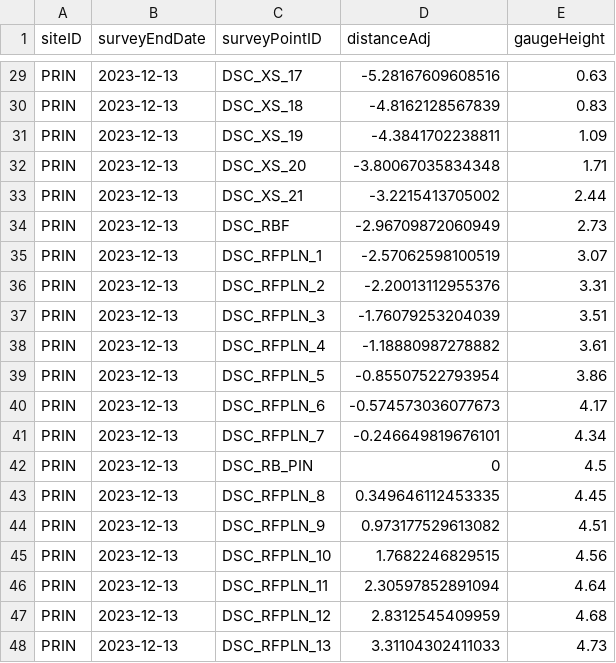
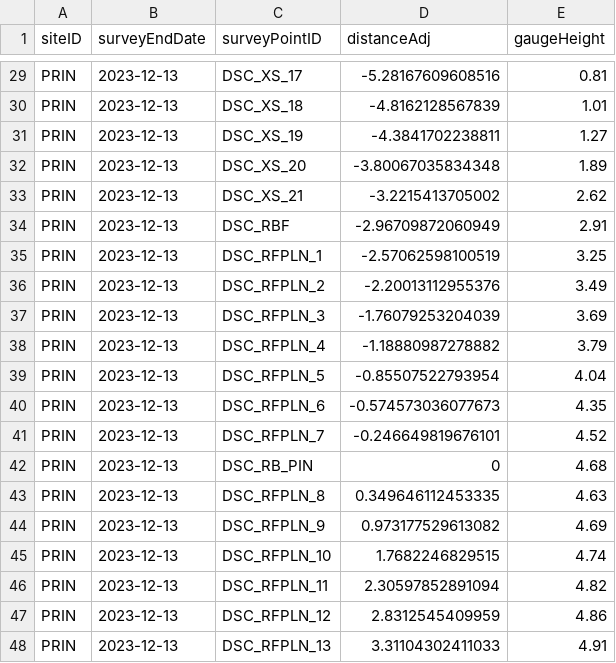
Before and after one commit to znickerson8/NEON-stream-discharge, a CSV file: hydrologicControls/D11_PRIN/geo_dsc_distAdj_gaugHeight_PRIN_2023.csv, drawn as a sheet; only a part is shown, gaps mark what is left out; the diff covers the shown part only.

```diff
--- a/hydrologicControls/D11_PRIN/geo_dsc_distAdj_gaugHeight_PRIN_2023.csv
+++ b/hydrologicControls/D11_PRIN/geo_dsc_distAdj_gaugHeight_PRIN_2023.csv
@@ -29,20 +29,20 @@
-"PRIN","2023-12-13","DSC_XS_17",-5.28167609608516,0.63
-"PRIN","2023-12-13","DSC_XS_18",-4.8162128567839,0.83
-"PRIN","2023-12-13","DSC_XS_19",-4.3841702238811,1.09
-"PRIN","2023-12-13","DSC_XS_20",-3.80067035834348,1.71
-"PRIN","2023-12-13","DSC_XS_21",-3.2215413705002,2.44
-"PRIN","2023-12-13","DSC_RBF",-2.96709872060949,2.73
-"PRIN","2023-12-13","DSC_RFPLN_1",-2.57062598100519,3.07
-"PRIN","2023-12-13","DSC_RFPLN_2",-2.20013112955376,3.31
-"PRIN","2023-12-13","DSC_RFPLN_3",-1.76079253204039,3.51
-"PRIN","2023-12-13","DSC_RFPLN_4",-1.18880987278882,3.61
-"PRIN","2023-12-13","DSC_RFPLN_5",-0.85507522793954,3.86
-"PRIN","2023-12-13","DSC_RFPLN_6",-0.574573036077673,4.17
-"PRIN","2023-12-13","DSC_RFPLN_7",-0.246649819676101,4.34
-"PRIN","2023-12-13","DSC_RB_PIN",0,4.5
-"PRIN","2023-12-13","DSC_RFPLN_8",0.349646112453335,4.45
-"PRIN","2023-12-13","DSC_RFPLN_9",0.973177529613082,4.51
-"PRIN","2023-12-13","DSC_RFPLN_10",1.7682246829515,4.56
-"PRIN","2023-12-13","DSC_RFPLN_11",2.30597852891094,4.64
-"PRIN","2023-12-13","DSC_RFPLN_12",2.8312545409959,4.68
-"PRIN","2023-12-13","DSC_RFPLN_13",3.31104302411033,4.73
+"PRIN","2023-12-13","DSC_XS_17",-5.28167609608516,0.81
+"PRIN","2023-12-13","DSC_XS_18",-4.8162128567839,1.01
+"PRIN","2023-12-13","DSC_XS_19",-4.3841702238811,1.27
+"PRIN","2023-12-13","DSC_XS_20",-3.80067035834348,1.89
+"PRIN","2023-12-13","DSC_XS_21",-3.2215413705002,2.62
+"PRIN","2023-12-13","DSC_RBF",-2.96709872060949,2.91
+"PRIN","2023-12-13","DSC_RFPLN_1",-2.57062598100519,3.25
+"PRIN","2023-12-13","DSC_RFPLN_2",-2.20013112955376,3.49
+"PRIN","2023-12-13","DSC_RFPLN_3",-1.76079253204039,3.69
+"PRIN","2023-12-13","DSC_RFPLN_4",-1.18880987278882,3.79
+"PRIN","2023-12-13","DSC_RFPLN_5",-0.85507522793954,4.04
+"PRIN","2023-12-13","DSC_RFPLN_6",-0.574573036077673,4.35
+"PRIN","2023-12-13","DSC_RFPLN_7",-0.246649819676101,4.52
+"PRIN","2023-12-13","DSC_RB_PIN",0,4.68
+"PRIN","2023-12-13","DSC_RFPLN_8",0.349646112453335,4.63
+"PRIN","2023-12-13","DSC_RFPLN_9",0.973177529613082,4.69
+"PRIN","2023-12-13","DSC_RFPLN_10",1.7682246829515,4.74
+"PRIN","2023-12-13","DSC_RFPLN_11",2.30597852891094,4.82
+"PRIN","2023-12-13","DSC_RFPLN_12",2.8312545409959,4.86
+"PRIN","2023-12-13","DSC_RFPLN_13",3.31104302411033,4.91
```
Also changed, not shown: 27 edited cells elsewhere in this file, 33 other files.
